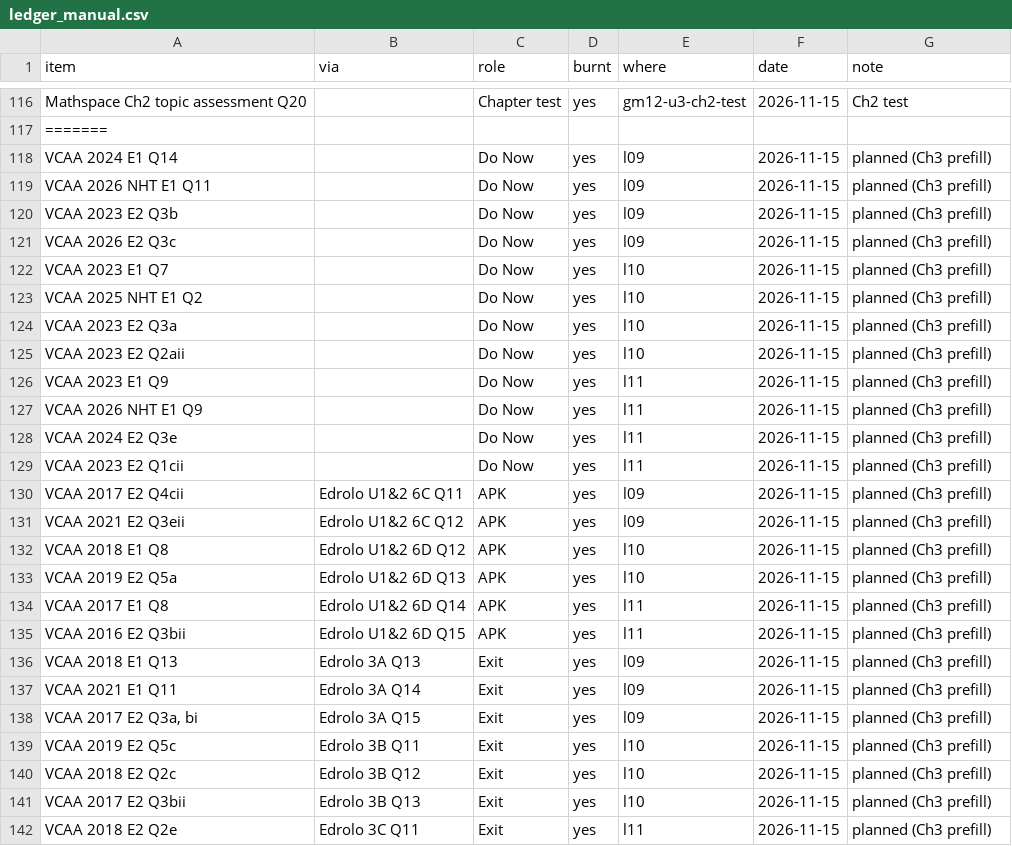
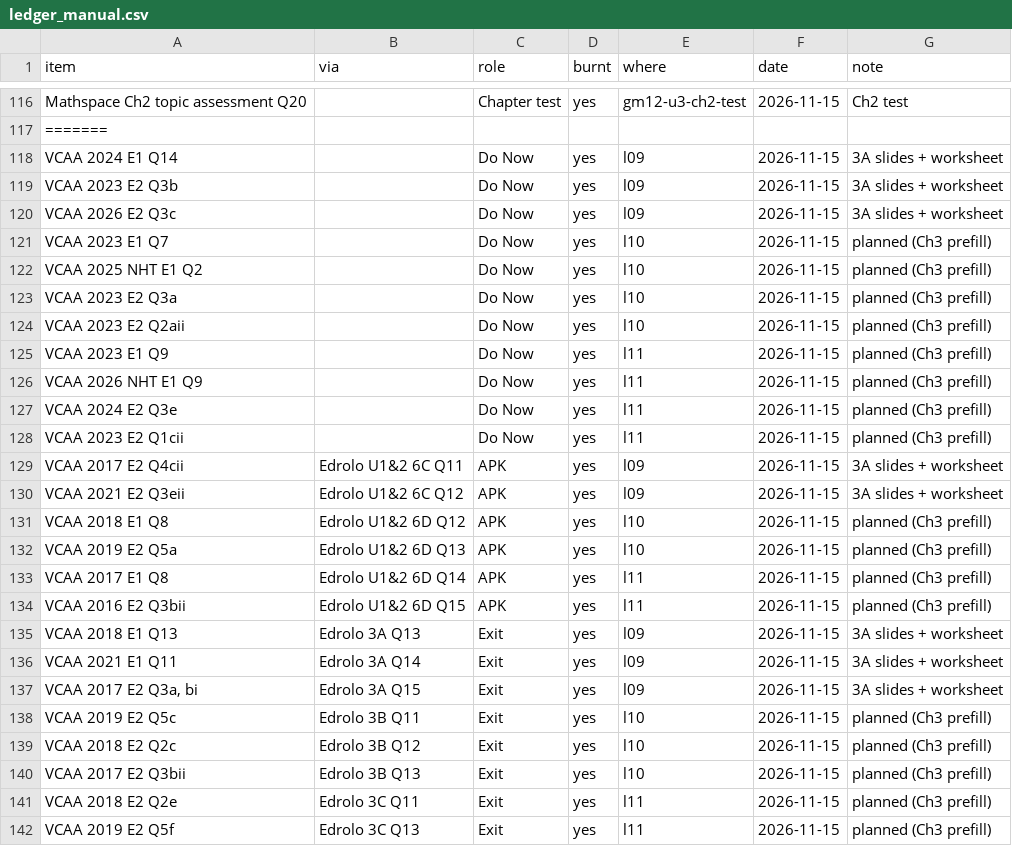
Before and after one commit to roccatalano/12MAG, a CSV file: tools/ledger_manual.csv, drawn as a sheet; only a part is shown, gaps mark what is left out; the shorter side is filled out with more unchanged rows.

```diff
--- a/tools/ledger_manual.csv
+++ b/tools/ledger_manual.csv
@@ -117,6 +117,5 @@ Mathspace Ch2 topic assessment Q20,,Chapter test,yes,gm12-u3-ch2-test,2026-11-15
 =======
-VCAA 2024 E1 Q14,,Do Now,yes,l09,2026-11-15,planned (Ch3 prefill)
-VCAA 2026 NHT E1 Q11,,Do Now,yes,l09,2026-11-15,planned (Ch3 prefill)
-VCAA 2023 E2 Q3b,,Do Now,yes,l09,2026-11-15,planned (Ch3 prefill)
-VCAA 2026 E2 Q3c,,Do Now,yes,l09,2026-11-15,planned (Ch3 prefill)
+VCAA 2024 E1 Q14,,Do Now,yes,l09,2026-11-15,3A slides + worksheet
+VCAA 2023 E2 Q3b,,Do Now,yes,l09,2026-11-15,3A slides + worksheet
+VCAA 2026 E2 Q3c,,Do Now,yes,l09,2026-11-15,3A slides + worksheet
 VCAA 2023 E1 Q7,,Do Now,yes,l10,2026-11-15,planned (Ch3 prefill)
@@ -129,4 +128,4 @@ VCAA 2024 E2 Q3e,,Do Now,yes,l11,2026-11-15,planned (Ch3 prefill)
 VCAA 2023 E2 Q1cii,,Do Now,yes,l11,2026-11-15,planned (Ch3 prefill)
-VCAA 2017 E2 Q4cii,Edrolo U1&2 6C Q11,APK,yes,l09,2026-11-15,planned (Ch3 prefill)
-VCAA 2021 E2 Q3eii,Edrolo U1&2 6C Q12,APK,yes,l09,2026-11-15,planned (Ch3 prefill)
+VCAA 2017 E2 Q4cii,Edrolo U1&2 6C Q11,APK,yes,l09,2026-11-15,3A slides + worksheet
+VCAA 2021 E2 Q3eii,Edrolo U1&2 6C Q12,APK,yes,l09,2026-11-15,3A slides + worksheet
 VCAA 2018 E1 Q8,Edrolo U1&2 6D Q12,APK,yes,l10,2026-11-15,planned (Ch3 prefill)
@@ -135,5 +134,5 @@ VCAA 2017 E1 Q8,Edrolo U1&2 6D Q14,APK,yes,l11,2026-11-15,planned (Ch3 prefill)
 VCAA 2016 E2 Q3bii,Edrolo U1&2 6D Q15,APK,yes,l11,2026-11-15,planned (Ch3 prefill)
-VCAA 2018 E1 Q13,Edrolo 3A Q13,Exit,yes,l09,2026-11-15,planned (Ch3 prefill)
-VCAA 2021 E1 Q11,Edrolo 3A Q14,Exit,yes,l09,2026-11-15,planned (Ch3 prefill)
-"VCAA 2017 E2 Q3a, bi",Edrolo 3A Q15,Exit,yes,l09,2026-11-15,planned (Ch3 prefill)
+VCAA 2018 E1 Q13,Edrolo 3A Q13,Exit,yes,l09,2026-11-15,3A slides + worksheet
+VCAA 2021 E1 Q11,Edrolo 3A Q14,Exit,yes,l09,2026-11-15,3A slides + worksheet
+"VCAA 2017 E2 Q3a, bi",Edrolo 3A Q15,Exit,yes,l09,2026-11-15,3A slides + worksheet
 VCAA 2019 E2 Q5c,Edrolo 3B Q11,Exit,yes,l10,2026-11-15,planned (Ch3 prefill)
```
Also changed, not shown: tools/ledger.csv, 13 other files.
